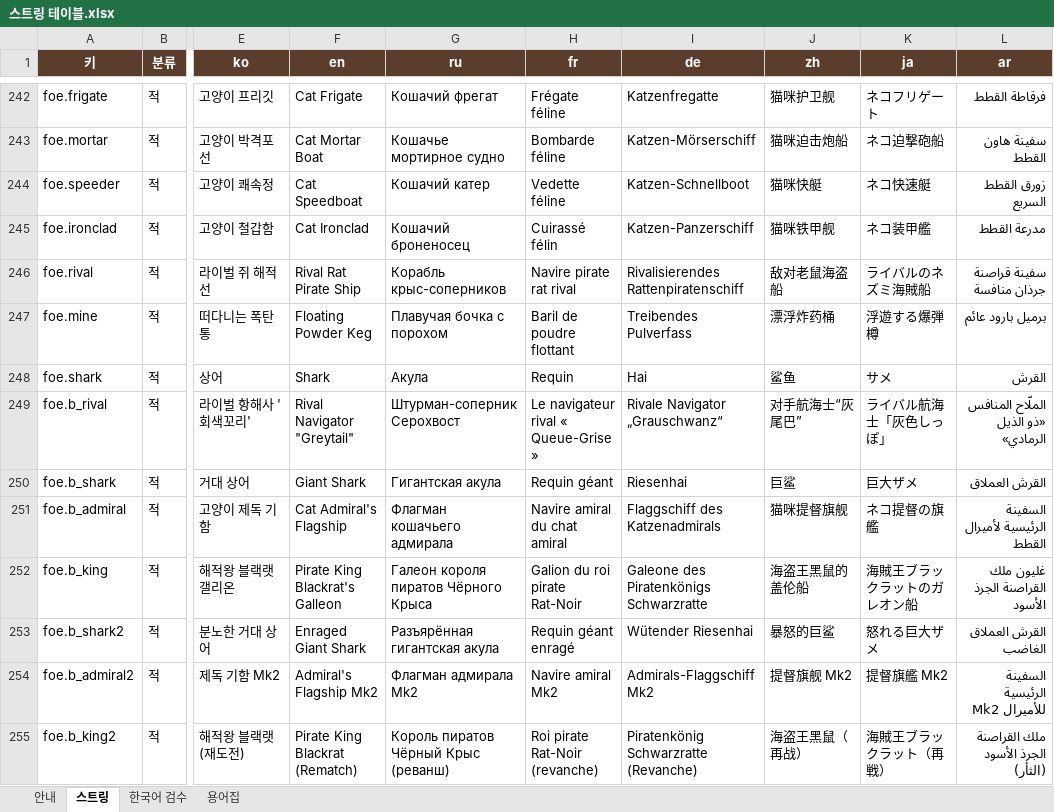
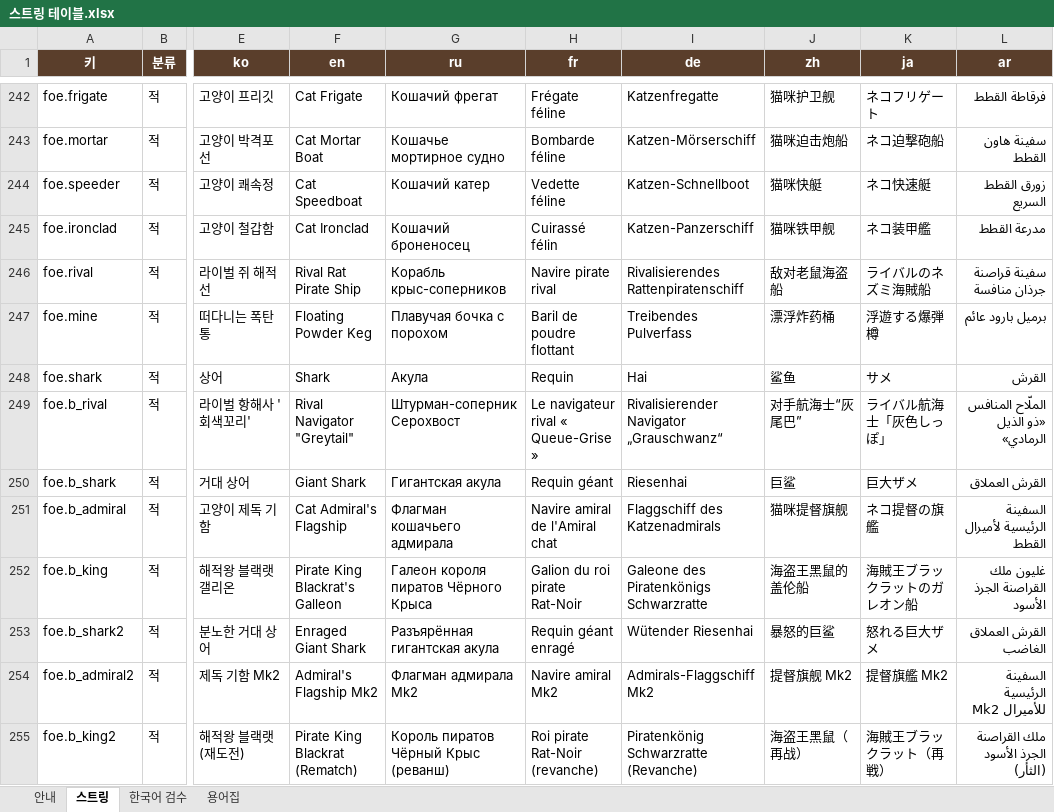
Before and after one commit to inory16351/RatPlain, an Excel workbook: Pirat_Table/스트링 테이블.xlsx, sheet 스트링, drawn as a sheet; only a part is shown, gaps mark what is left out; values as stored, in another font and other column widths than the file's, no borders; the diff covers the shown part only; the diff names each change by its address in the sheet, - before the commit and + after, or states it on an @@ line.

```diff
--- a/Pirat_Table/스트링 테이블.xlsx (sheet 스트링)
+++ b/Pirat_Table/스트링 테이블.xlsx (sheet 스트링)
-H246 (fr): Navire pirate rat rival
+H246 (fr): Navire pirate rival
-I249 (de): Rivale Navigator „Grauschwanz“
+I249 (de): Rivalisierender Navigator „Grauschwanz“
-H251 (fr): Navire amiral du chat amiral
+H251 (fr): Navire amiral de l'Amiral chat
```
Also changed, not shown: 79 edited cells elsewhere in this sheet, sheet 용어집, 9 other files.
